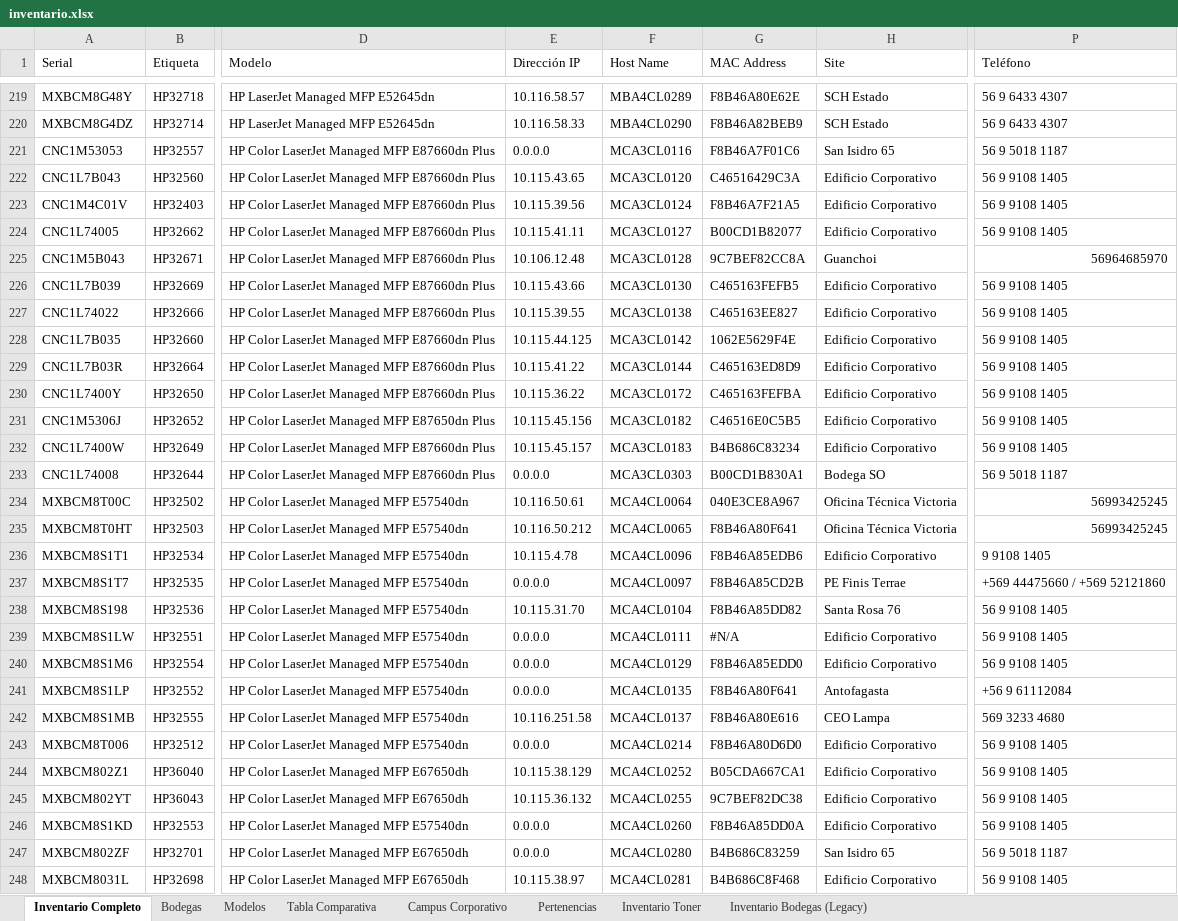
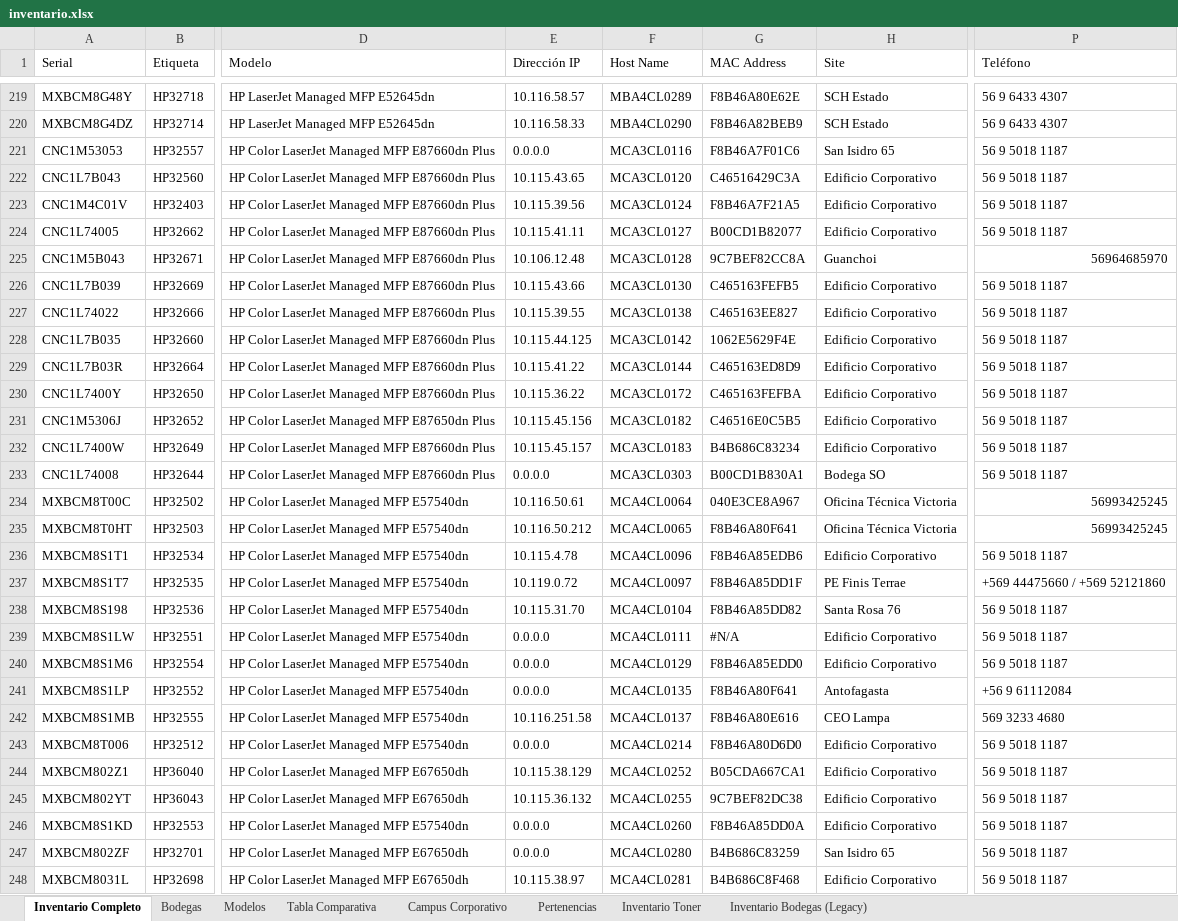
Before and after one commit to QuixoticAlter/Reportify, an Excel workbook: Consumables/Files/inventario.xlsx, sheet Inventario Completo, drawn as a sheet; only a part is shown, gaps mark what is left out; values as stored, in another font and other column widths than the file's, no cell formats; table styles not drawn; the diff covers the shown part only; the diff names each change by its address in the sheet, - before the commit and + after, or states it on an @@ line.

```diff
--- a/Consumables/Files/inventario.xlsx (sheet Inventario Completo)
+++ b/Consumables/Files/inventario.xlsx (sheet Inventario Completo)
-P222:P224 (Teléfono): 56 9 9108 1405
+P222:P224 (Teléfono): 56 9 5018 1187
-P226:P232 (Teléfono): 56 9 9108 1405
+P226:P232 (Teléfono): 56 9 5018 1187
-P236 (Teléfono): 9 9108 1405
+P236 (Teléfono): 56 9 5018 1187
-E237 (Dirección IP): 0.0.0.0
+E237 (Dirección IP): 10.119.0.72
-G237 (MAC Address): F8B46A85CD2B
+G237 (MAC Address): F8B46A85DD1F
-P238:P240 (Teléfono): 56 9 9108 1405
+P238:P240 (Teléfono): 56 9 5018 1187
-P243:P246 (Teléfono): 56 9 9108 1405
+P243:P246 (Teléfono): 56 9 5018 1187
-P248 (Teléfono): 56 9 9108 1405
+P248 (Teléfono): 56 9 5018 1187
```
Also changed, not shown: 83 edited cells elsewhere in this sheet, cell formats, Celiveo Check/files/inventario.xlsx, Consumables/Files/consumable_levels.xlsx, 27 other files.
